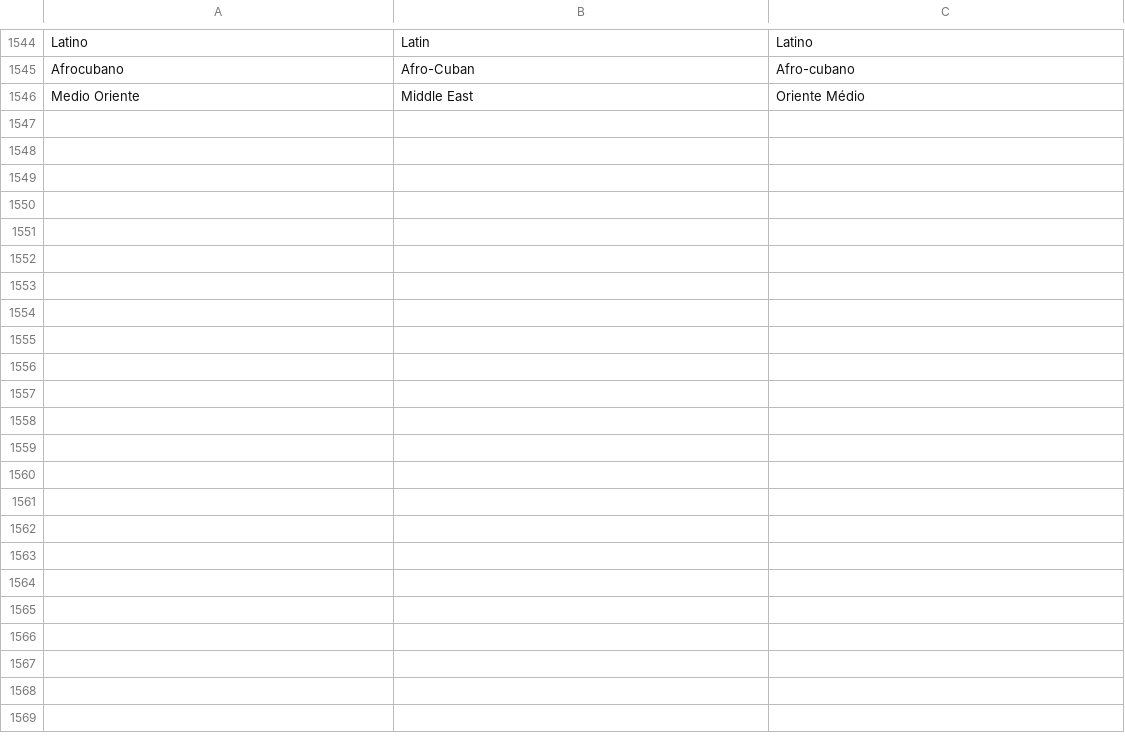
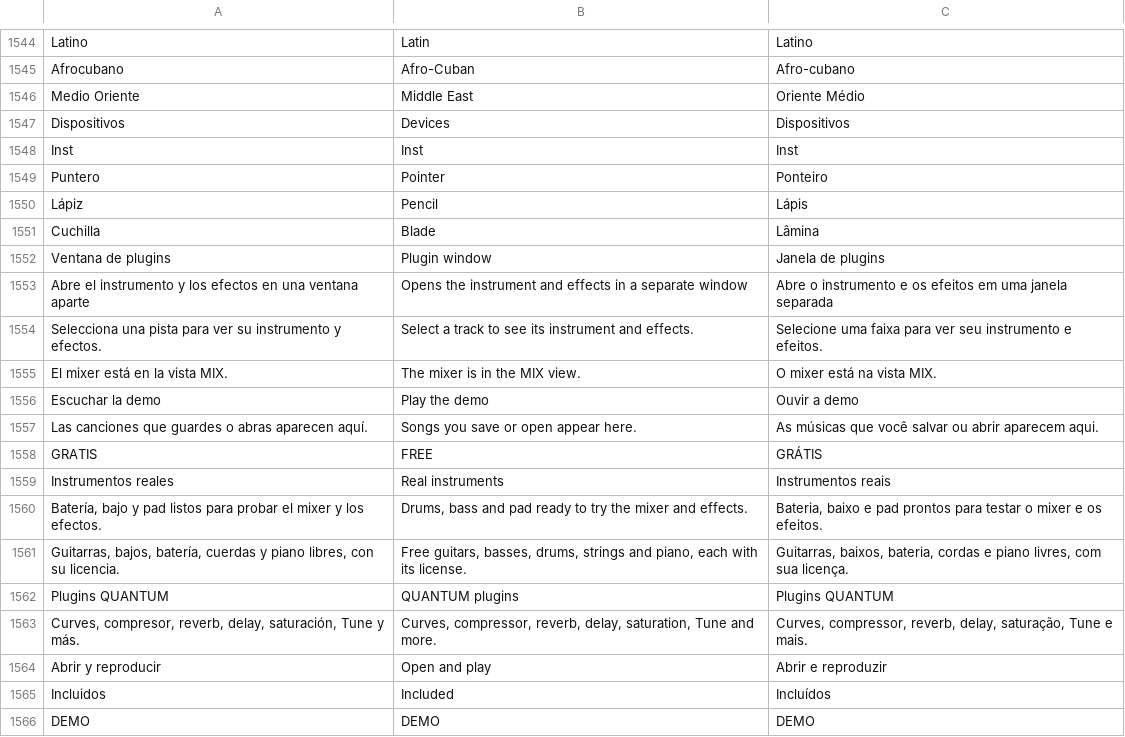
Before and after one commit to quantexpy69/quantumdaw, a TSV file: crates/app/src/i18n.tsv, drawn as a sheet; only a part is shown, gaps mark what is left out.

Commit message:
Quantum DAW 0.51.0
Pantalla inicial
- Banner con degradado y el logo de fondo, con «Continuar», «Escuchar la demo» (la abre y empieza a sonar) y «Abrir…».
- Tempo con botones − y +; recientes en su propio recuadro, con aviso cuando todavía no hay ninguno.
- Sin conexión, tarjetas para empezar: la demo, los instrumentos reales gratuitos y los plugins QUANTUM.

Mezcla
- Vista MIX: la consola ocupa toda la ventana, con faders y medidores a lo alto.
- Los faders usan el alto sobrante: las ranuras de efectos reservan solo lo que hay cargado y, en paneles bajos, los efectos pasan a un botón y envíos, grupo y automatización quedan en la vista MIX.
- Medidor de nivel de cada pista dentro de su fader, en las cabeceras del arreglo.

Instrumento y efectos
- Pestaña Dispositivos (INST): el instrumento y los efectos de la pista en fila en el panel inferior, con una ranura para añadir otro; la ventana de plugins sigue a un clic.

Interfaz
- Logo sin el cuadro negro dentro del programa (el icono de la app lo conserva).
- Iconos de pista con un mismo estilo: recuadro redondeado del color de la pista con la silueta al centro.
- Herramientas Puntero, Lápiz y Cuchilla con su nombre junto al icono.

```diff
--- a/crates/app/src/i18n.tsv
+++ b/crates/app/src/i18n.tsv
@@ -1546 +1546,21 @@ Afrocubano	Afro-Cuban	Afro-cubano
 Medio Oriente	Middle East	Oriente Médio
+Dispositivos	Devices	Dispositivos
+Inst	Inst	Inst
+Puntero	Pointer	Ponteiro
+Lápiz	Pencil	Lápis
+Cuchilla	Blade	Lâmina
+Ventana de plugins	Plugin window	Janela de plugins
+Abre el instrumento y los efectos en una ventana aparte	Opens the instrument and effects in a separate window	Abre o instrumento e os efeitos em uma janela separada
+Selecciona una pista para ver su instrumento y efectos.	Select a track to see its instrument and effects.	Selecione uma faixa para ver seu instrumento e efeitos.
+El mixer está en la vista MIX.	The mixer is in the MIX view.	O mixer está na vista MIX.
+Escuchar la demo	Play the demo	Ouvir a demo
+Las canciones que guardes o abras aparecen aquí.	Songs you save or open appear here.	As músicas que você salvar ou abrir aparecem aqui.
+GRATIS	FREE	GRÁTIS
+Instrumentos reales	Real instruments	Instrumentos reais
+Batería, bajo y pad listos para probar el mixer y los efectos.	Drums, bass and pad ready to try the mixer and effects.	Bateria, baixo e pad prontos para testar o mixer e os efeitos.
+Guitarras, bajos, batería, cuerdas y piano libres, con su licencia.	Free guitars, basses, drums, strings and piano, each with its license.	Guitarras, baixos, bateria, cordas e piano livres, com sua licença.
+Plugins QUANTUM	QUANTUM plugins	Plugins QUANTUM
+Curves, compresor, reverb, delay, saturación, Tune y más.	Curves, compressor, reverb, delay, saturation, Tune and more.	Curves, compressor, reverb, delay, saturação, Tune e mais.
+Abrir y reproducir	Open and play	Abrir e reproduzir
+Incluidos	Included	Incluídos
+DEMO	DEMO	DEMO
```
Also changed, not shown: 17 other files.
